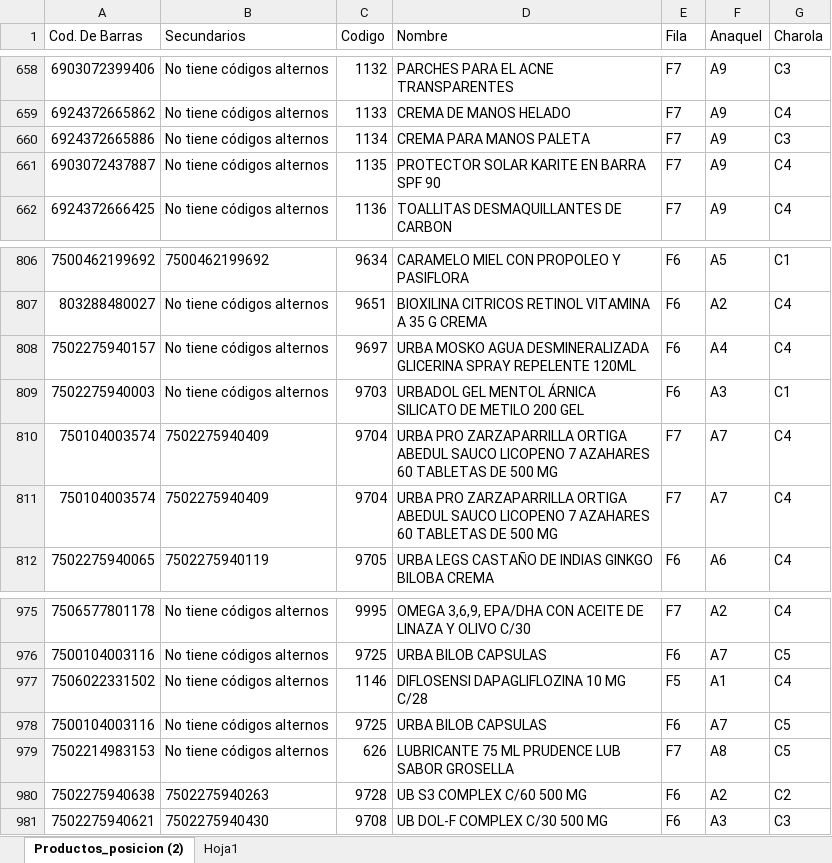
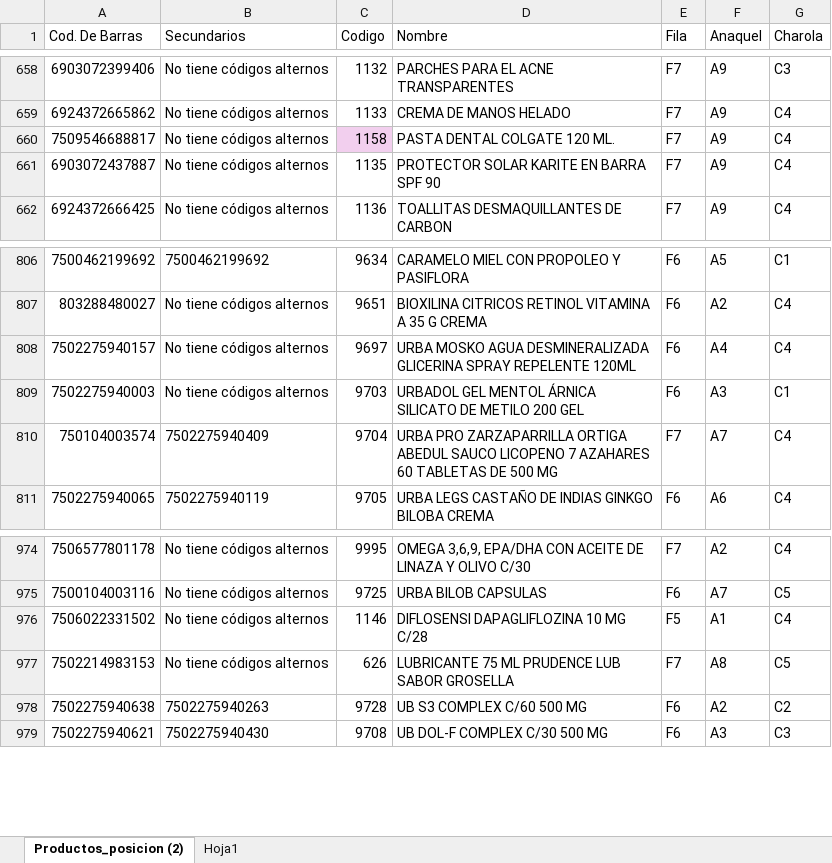
Before and after one commit to retana1885/buscador, an Excel workbook: posiciones_buscador.xlsx, sheet Productos_posicion (2), drawn as a sheet; only a part is shown, gaps mark what is left out; values as stored, in another font and other column widths than the file's, no borders; table styles not drawn; removed rows and columns are numbered as before the commit, all else as after; the diff names each change by its address in the sheet, - before the commit and + after, or states it on an @@ line.

Commit message:
Add files via upload

```diff
--- a/posiciones_buscador.xlsx (sheet Productos_posicion (2))
+++ b/posiciones_buscador.xlsx (sheet Productos_posicion (2))
-row 660: 6924372665886 | No tiene códigos alternos | 1134 | CREMA PARA MANOS PALETA | F7 | A9 | C3
+row 660: 7509546688817 | No tiene códigos alternos | 1158 | PASTA DENTAL COLGATE 120 ML. | F7 | A9 | C4
-row 810: 750104003574 | 7502275940409 | 9704 | URBA PRO ZARZAPARRILLA ORTIGA ABEDUL SAUCO LICOPENO 7 AZAHARES 60 TABLETAS DE 500 MG | F7 | A7 | C4
-row 978: 7500104003116 | No tiene códigos alternos | 9725 | URBA BILOB CAPSULAS | F6 | A7 | C5
```
